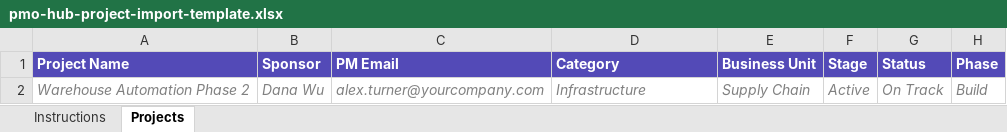
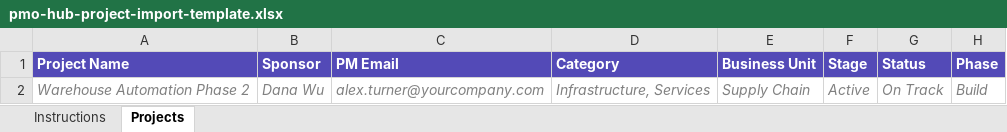
Before and after one commit to liz-connectamerica/pmo-hub, an Excel workbook: pmo-hub-project-import-template.xlsx, sheet Projects, drawn as a sheet; only a part is shown; values as stored, in another font and other column widths than the file's, no borders; the diff names each change by its address in the sheet, - before the commit and + after, or states it on an @@ line.

```diff
--- a/pmo-hub-project-import-template.xlsx (sheet Projects)
+++ b/pmo-hub-project-import-template.xlsx (sheet Projects)
-D2 (Category): Infrastructure
+D2 (Category): Infrastructure, Services
```
Also changed, not shown: sheet Instructions, 1 other file.
